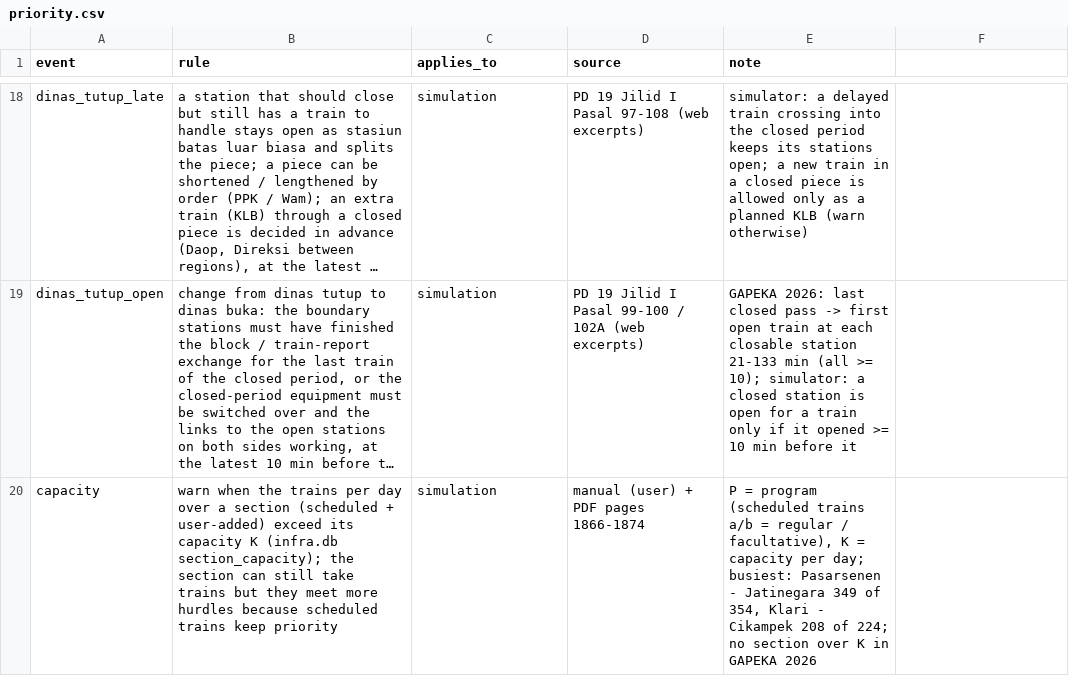
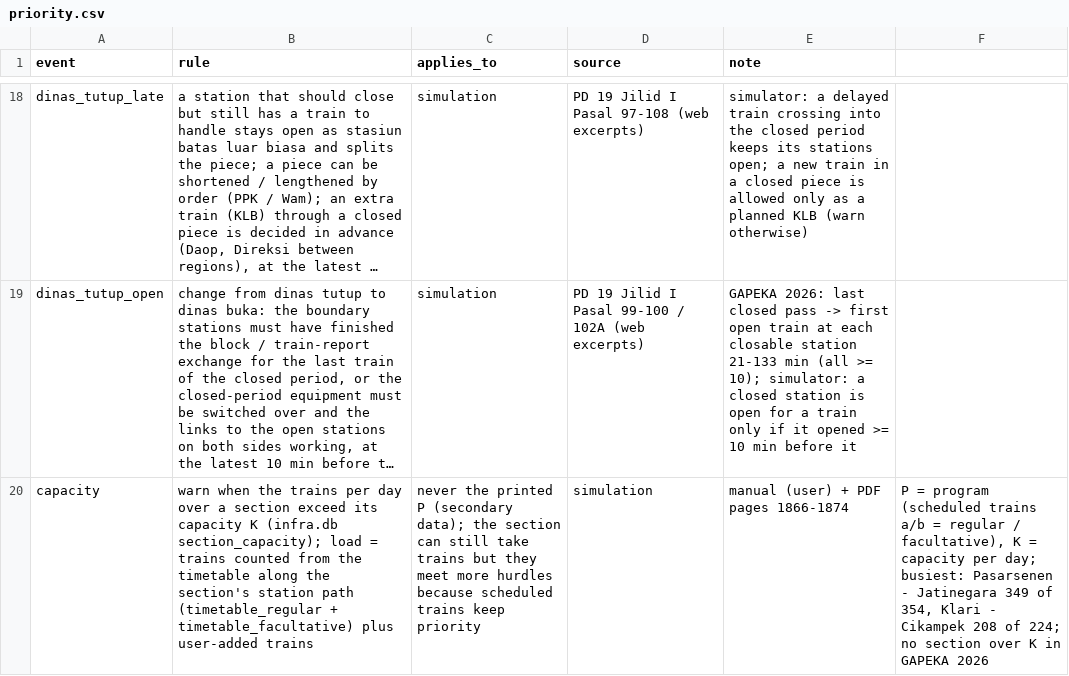
Before and after one commit to transportforbandung/Gapeka-parser, a CSV file: rules/priority.csv, drawn as a sheet; only a part is shown, gaps mark what is left out; long unchanged cells end in …; removed rows and columns are numbered as before the commit, all else as after; the diff names each change by its address in the sheet, - before the commit and + after, or states it on an @@ line.

```diff
--- a/rules/priority.csv
+++ b/rules/priority.csv
-row 20: capacity | warn when the trains per day over a section (scheduled + user-added) exceed its capacity K (infra.db section_capacity); the section can still take trains but they meet more hurdles because scheduled trains keep priority | simulation | manual (user) + PDF pages 1866-1874 | P = program (scheduled trains a/b = regular / facultative), K = capacity per day; busiest: Pasarsenen - Jatinegara 349 of 354, Klari - Cikampek 208 of 224; no section over K in GAPEKA 2026
+row 20: capacity | warn when the trains per day over a section exceed its capacity K (infra.db section_capacity); load = trains counted from the timetable along the section's station path (timetable_regular + timetable_facultative) plus user-added trains | never the printed P (secondary data); the section can still take trains but they meet more hurdles because scheduled trains keep priority | simulation | manual (user) + PDF pages 1866-1874 | P = program (scheduled trains a/b = regular / facultative), K = capacity per day; busiest: Pasarsenen - Jatinegara 349 of 354, Klari - Cikampek 208 of 224; no section over K in GAPEKA 2026
```
Also changed, not shown: 5 other files.
